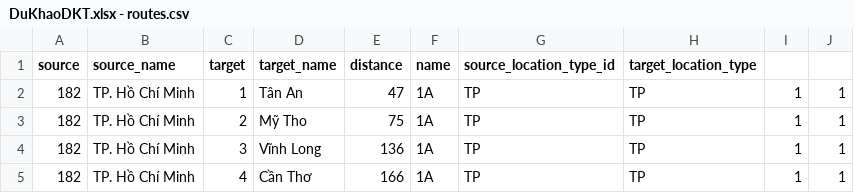
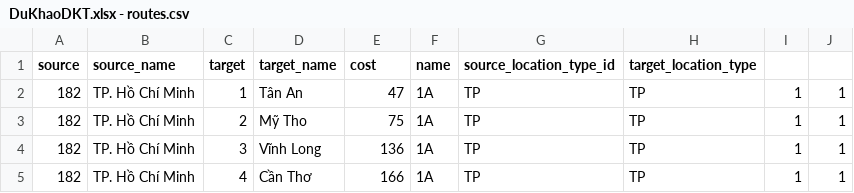
Before and after one commit to pnghai/dkv, a CSV file: database/seeds/DuKhaoDKT.xlsx - routes.csv, drawn as a sheet; only a part is shown.

```diff
--- a/database/seeds/DuKhaoDKT.xlsx - routes.csv
+++ b/database/seeds/DuKhaoDKT.xlsx - routes.csv
@@ -1,2 +1,2 @@
-source,source_name,target,target_name,distance,name,source_location_type_id,target_location_type,,
+source,source_name,target,target_name,cost,name,source_location_type_id,target_location_type,,
 182,TP. Hồ Chí Minh,1,Tân An,47,1A,TP,TP,1,1
```
Also changed, not shown: 3 other files.
